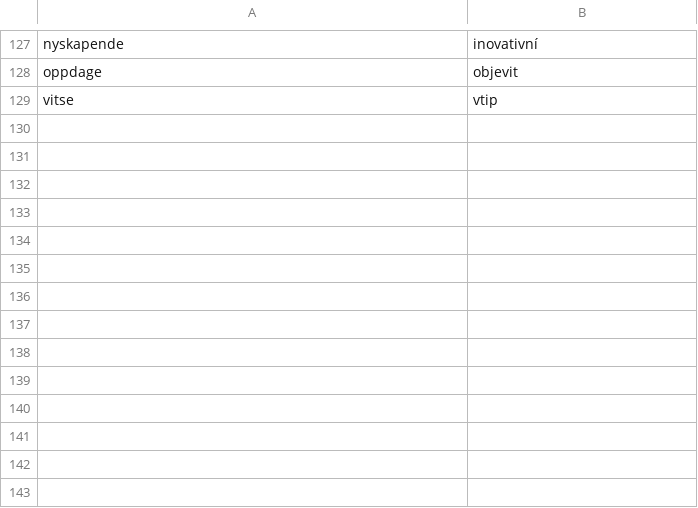
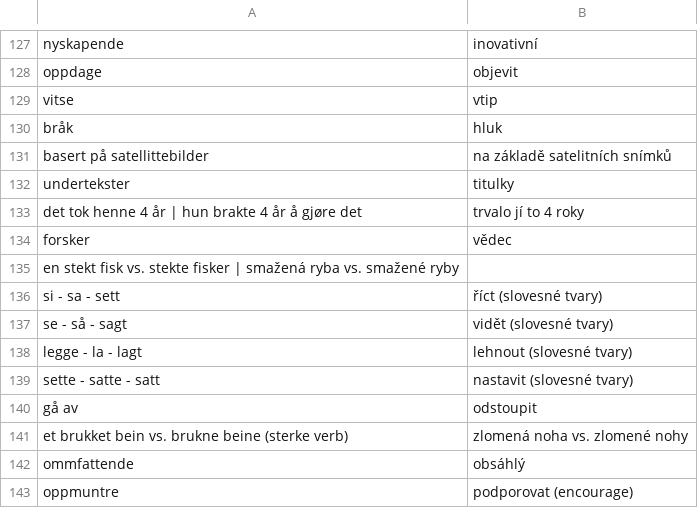
Before and after one commit to JanHoralik/quizlet-sets, a CSV file: Honza-norsk-ord.csv, drawn as a sheet; only a part is shown, gaps mark what is left out; the diff names each change by its address in the sheet, - before the commit and + after, or states it on an @@ line.

Commit message:
Norsk ord

```diff
--- a/Honza-norsk-ord.csv
+++ b/Honza-norsk-ord.csv
+row 130: bråk | hluk
+row 131: basert på satellittebilder | na základě satelitních snímků
+row 132: undertekster | titulky
+row 133: det tok henne 4 år | hun brakte 4 år å gjøre det | trvalo jí to 4 roky
+row 134: forsker | vědec
+row 135: en stekt fisk vs. stekte fisker | smažená ryba vs. smažené ryby
+row 136: si - sa - sett | říct (slovesné tvary)
+row 137: se - så - sagt | vidět (slovesné tvary)
+row 138: legge - la - lagt | lehnout (slovesné tvary)
+row 139: sette - satte - satt | nastavit (slovesné tvary)
+row 140: gå av | odstoupit
+row 141: et brukket bein vs. brukne beine (sterke verb) | zlomená noha vs. zlomené nohy
+row 142: ommfattende | obsáhlý
+row 143: oppmuntre | podporovat (encourage)
```
